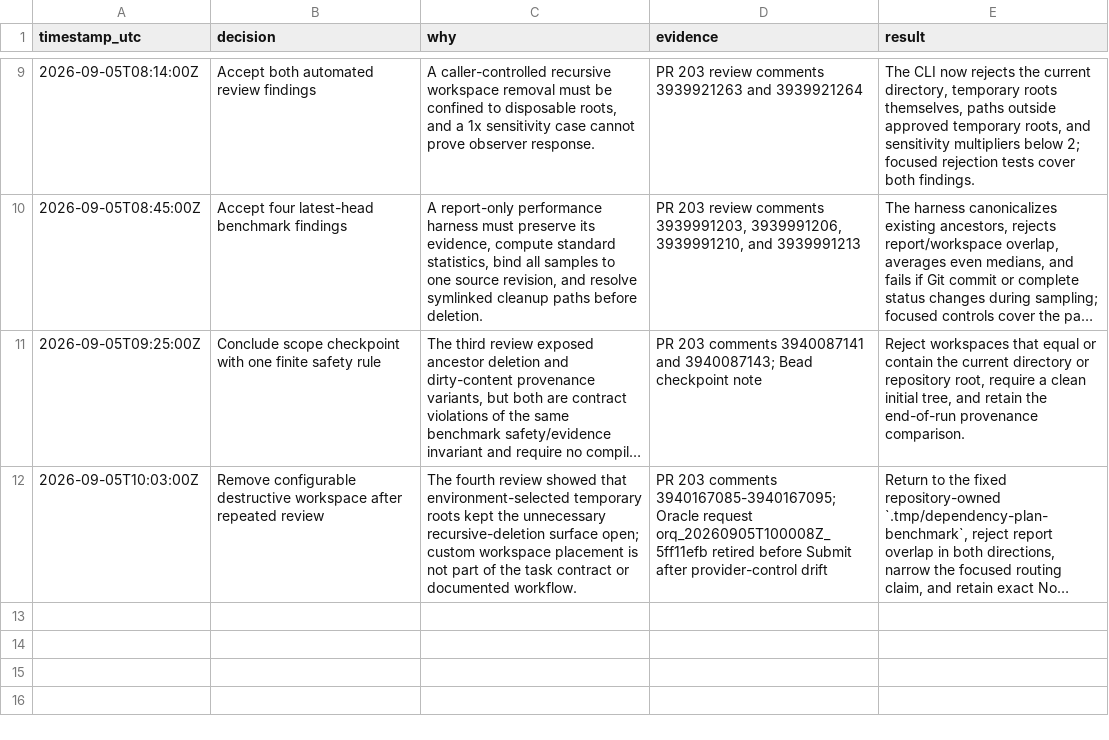
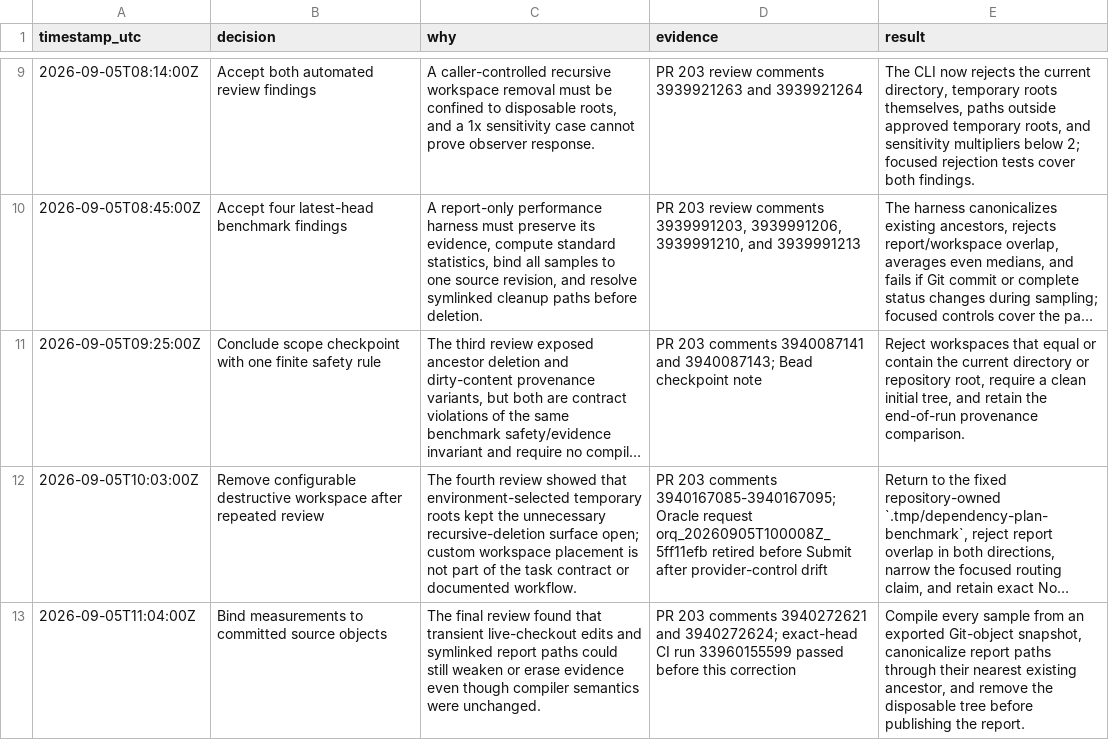
Before and after one commit to fullofcaffeine/genes-ts, a TSV file: .audit/genes-gvwv.2.tsv, drawn as a sheet; only a part is shown, gaps mark what is left out; long unchanged cells end in …; the diff names each change by its address in the sheet, - before the commit and + after, or states it on an @@ line.

Commit message:
fix(perf): freeze benchmark source inputs
Performance reports now compile from src and haxelib metadata exported directly from the recorded Git commit. Edits to the live checkout during a long run therefore cannot mix compiler revisions across samples.

Report paths are canonicalized through existing ancestors so symlinks cannot redirect output into the disposable workspace. Cleanup finishes before the report is published.

Focused controls, routing, pre-commit protection, and the complete compile-stage report gate pass. Compiler semantics and generated output are unchanged.

```diff
--- a/.audit/genes-gvwv.2.tsv
+++ b/.audit/genes-gvwv.2.tsv
+row 13: 2026-09-05T11:04:00Z | Bind measurements to committed source objects | The final review found that transient live-checkout edits and symlinked report paths could still weaken or erase evidence even though compiler semantics were unchanged. | PR 203 comments 3940272621 and 3940272624; exact-head CI run 33960155599 passed before this correction | Compile every sample from an exported Git-object snapshot, canonicalize report paths through their nearest existing ancestor, and remove the disposable tree before publishing the report.
```
Also changed, not shown: 3 other files.
